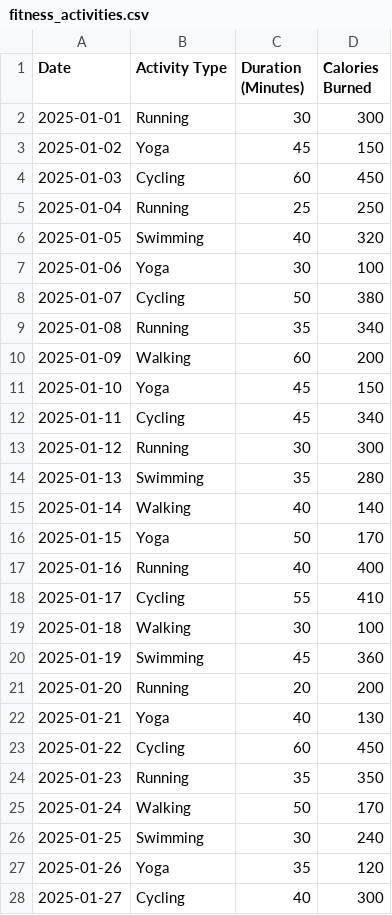
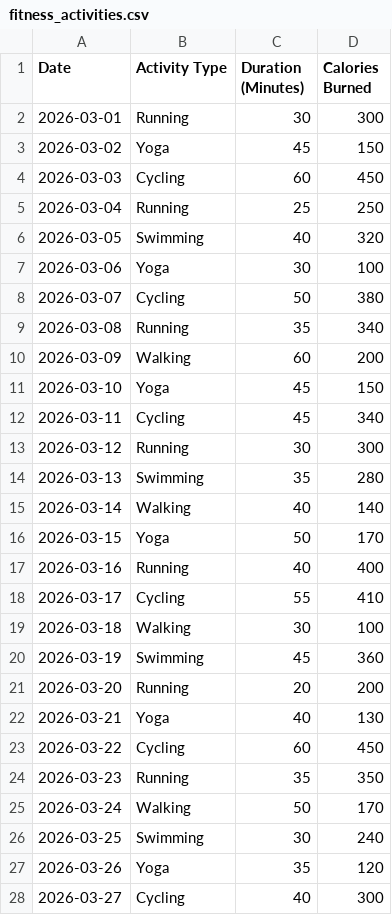
Before and after one commit to Kartavya132/Practical_Exam_Python, a CSV file: fitness_activities.csv, drawn as a sheet; only a part is shown; the diff covers the shown part only.

```diff
--- a/fitness_activities.csv
+++ b/fitness_activities.csv
@@ -1,28 +1,28 @@
 Date,Activity Type,Duration (Minutes),Calories Burned
-2025-01-01,Running,30,300
-2025-01-02,Yoga,45,150
-2025-01-03,Cycling,60,450
-2025-01-04,Running,25,250
-2025-01-05,Swimming,40,320
-2025-01-06,Yoga,30,100
-2025-01-07,Cycling,50,380
-2025-01-08,Running,35,340
-2025-01-09,Walking,60,200
-2025-01-10,Yoga,45,150
-2025-01-11,Cycling,45,340
-2025-01-12,Running,30,300
-2025-01-13,Swimming,35,280
-2025-01-14,Walking,40,140
-2025-01-15,Yoga,50,170
-2025-01-16,Running,40,400
-2025-01-17,Cycling,55,410
-2025-01-18,Walking,30,100
-2025-01-19,Swimming,45,360
-2025-01-20,Running,20,200
-2025-01-21,Yoga,40,130
-2025-01-22,Cycling,60,450
-2025-01-23,Running,35,350
-2025-01-24,Walking,50,170
-2025-01-25,Swimming,30,240
-2025-01-26,Yoga,35,120
-2025-01-27,Cycling,40,300
+2026-03-01,Running,30,300
+2026-03-02,Yoga,45,150
+2026-03-03,Cycling,60,450
+2026-03-04,Running,25,250
+2026-03-05,Swimming,40,320
+2026-03-06,Yoga,30,100
+2026-03-07,Cycling,50,380
+2026-03-08,Running,35,340
+2026-03-09,Walking,60,200
+2026-03-10,Yoga,45,150
+2026-03-11,Cycling,45,340
+2026-03-12,Running,30,300
+2026-03-13,Swimming,35,280
+2026-03-14,Walking,40,140
+2026-03-15,Yoga,50,170
+2026-03-16,Running,40,400
+2026-03-17,Cycling,55,410
+2026-03-18,Walking,30,100
+2026-03-19,Swimming,45,360
+2026-03-20,Running,20,200
+2026-03-21,Yoga,40,130
+2026-03-22,Cycling,60,450
+2026-03-23,Running,35,350
+2026-03-24,Walking,50,170
+2026-03-25,Swimming,30,240
+2026-03-26,Yoga,35,120
+2026-03-27,Cycling,40,300
```
Also changed, not shown: 1 added row and 33 edited cells elsewhere in this file, 1 other file.
